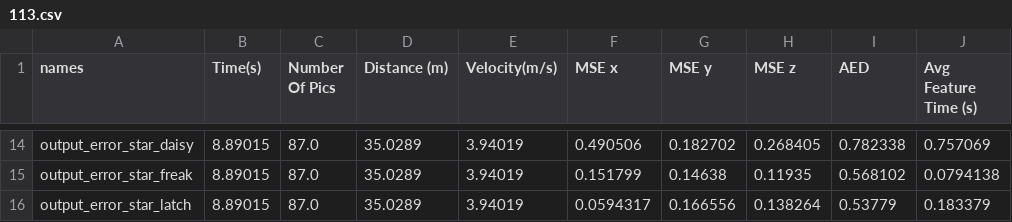
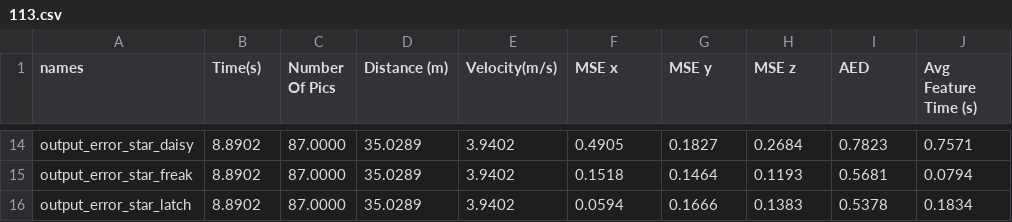
Before and after one commit to chunyang-zhang/MOT_Thesis_1551025_1551034, a CSV file: Test-Detetor-Descriptor/113.csv, drawn as a sheet; only a part is shown, gaps mark what is left out; the diff covers the shown part only; the diff names each change by its address in the sheet, - before the commit and + after, or states it on an @@ line.

```diff
--- a/Test-Detetor-Descriptor/113.csv
+++ b/Test-Detetor-Descriptor/113.csv
-B14:B16 (Time(s)): 8.89015
+B14:B16 (Time(s)): 8.8902
-C14:C16 (Number Of Pics): 87.0
+C14:C16 (Number Of Pics): 87.0000
-E14:E16 (Velocity(m/s)): 3.94019
+E14:E16 (Velocity(m/s)): 3.9402
-F14 (MSE x): 0.490506
+F14 (MSE x): 0.4905
-G14 (MSE y): 0.182702
+G14 (MSE y): 0.1827
-H14 (MSE z): 0.268405
+H14 (MSE z): 0.2684
-I14 (AED): 0.782338
+I14 (AED): 0.7823
-J14 (Avg Feature Time (s)): 0.757069
+J14 (Avg Feature Time (s)): 0.7571
-F15 (MSE x): 0.151799
+F15 (MSE x): 0.1518
-G15 (MSE y): 0.14638
+G15 (MSE y): 0.1464
-H15 (MSE z): 0.11935
+H15 (MSE z): 0.1193
-I15 (AED): 0.568102
+I15 (AED): 0.5681
-J15 (Avg Feature Time (s)): 0.0794138
+J15 (Avg Feature Time (s)): 0.0794
-F16 (MSE x): 0.0594317
+F16 (MSE x): 0.0594
-G16 (MSE y): 0.166556
+G16 (MSE y): 0.1666
-H16 (MSE z): 0.138264
+H16 (MSE z): 0.1383
-I16 (AED): 0.53779
+I16 (AED): 0.5378
-J16 (Avg Feature Time (s)): 0.183379
+J16 (Avg Feature Time (s)): 0.1834
```
Also changed, not shown: 95 edited cells elsewhere in this file, Test-Detetor-Descriptor/005.csv, Test-Detetor-Descriptor/060.csv, 6 other files.
